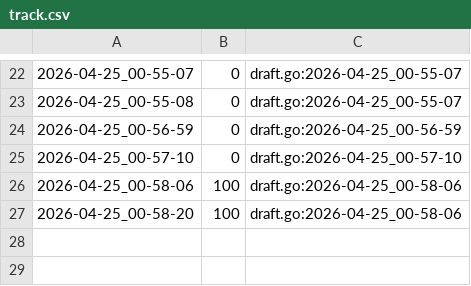
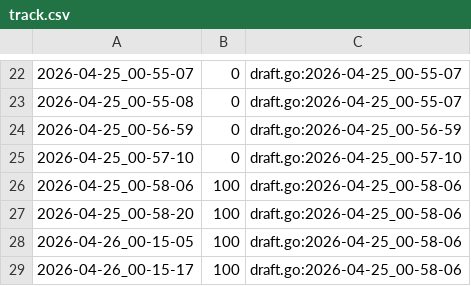
Before and after one commit to qxcode-course/ed-seg-bloco-a-pepe123uyt, a CSV file: ED/.tko/track/ed@resto/track.csv, drawn as a sheet; only a part is shown, gaps mark what is left out.

```diff
--- a/ED/.tko/track/ed@resto/track.csv
+++ b/ED/.tko/track/ed@resto/track.csv
@@ -27 +27,3 @@
 2026-04-25_00-58-20,100,draft.go:2026-04-25_00-58-06
+2026-04-26_00-15-05,100,draft.go:2026-04-25_00-58-06
+2026-04-26_00-15-17,100,draft.go:2026-04-25_00-58-06
```
Also changed, not shown: ED/.tko/track/ed@buscas/track.csv, ED/.tko/track/ed@treinando/track.csv, 23 other files.
